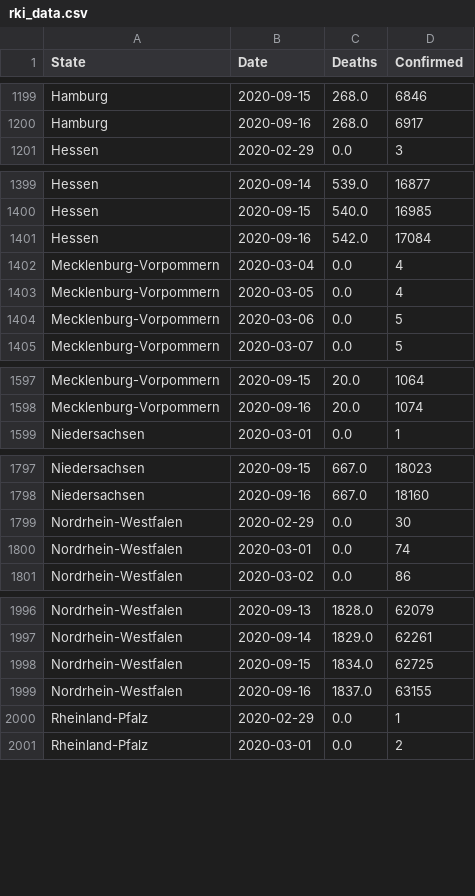
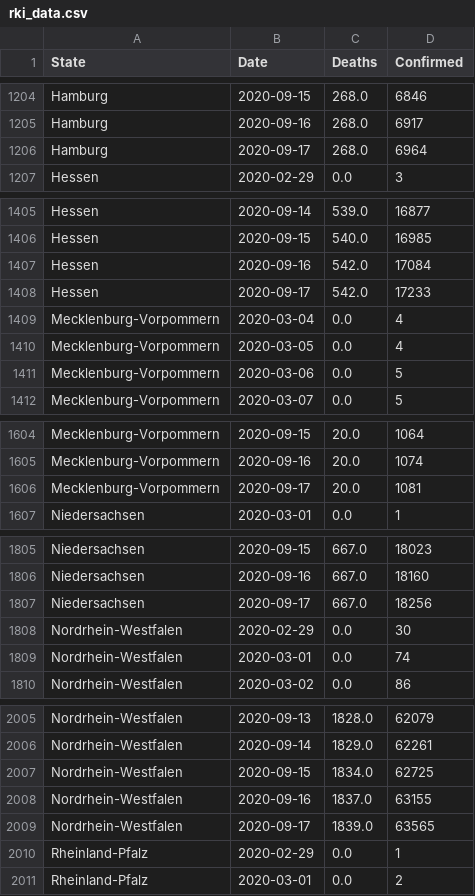
Before and after one commit to Milanowicz/COVID-19-RKI, a CSV file: csv/rki_data.csv, drawn as a sheet; only a part is shown, gaps mark what is left out; the diff covers the shown part only; the diff names each change by its address in the sheet, - before the commit and + after, or states it on an @@ line.

```diff
--- a/csv/rki_data.csv
+++ b/csv/rki_data.csv
+row 1206: Hamburg | 2020-09-17 | 268.0 | 6964
+row 1408: Hessen | 2020-09-17 | 542.0 | 17233
+row 1606: Mecklenburg-Vorpommern | 2020-09-17 | 20.0 | 1081
+row 1807: Niedersachsen | 2020-09-17 | 667.0 | 18256
+row 2009: Nordrhein-Westfalen | 2020-09-17 | 1839.0 | 63565
```
Also changed, not shown: 11 added rows elsewhere in this file, 1 other file.
